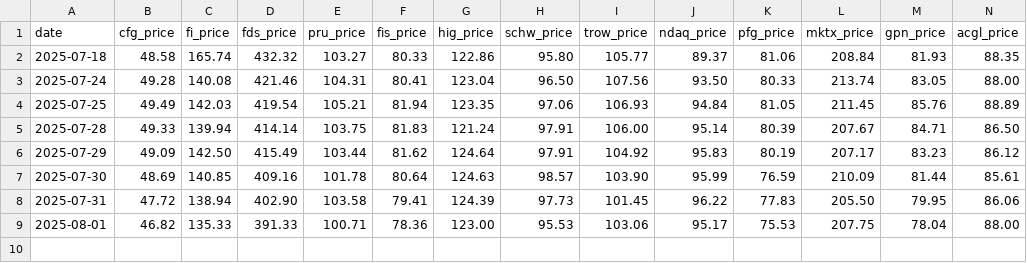
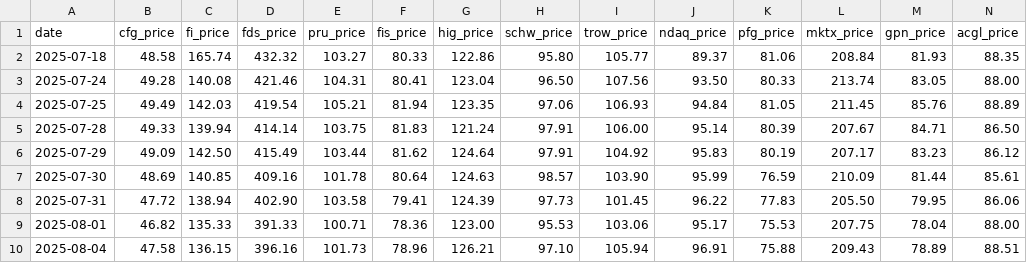
Before and after one commit to nathancoliver/stock-data-pipeline, a CSV file: data/xlf_sector_history.csv, drawn as a sheet; only a part is shown; rows hold the shown columns only; the diff names each change by its address in the sheet, - before the commit and + after, or states it on an @@ line.

```diff
--- a/data/xlf_sector_history.csv
+++ b/data/xlf_sector_history.csv
+row 10: 2025-08-04 | 47.58 | 136.15 | 396.16 | 101.73 | 78.96 | 126.21 | 97.10 | 105.94 | 96.91 | 75.88 | 209.43 | 78.89 | 88.51
```
Also changed, not shown: data/xlf_shares.csv, data/xli_sector_history.csv, 21 other files.
